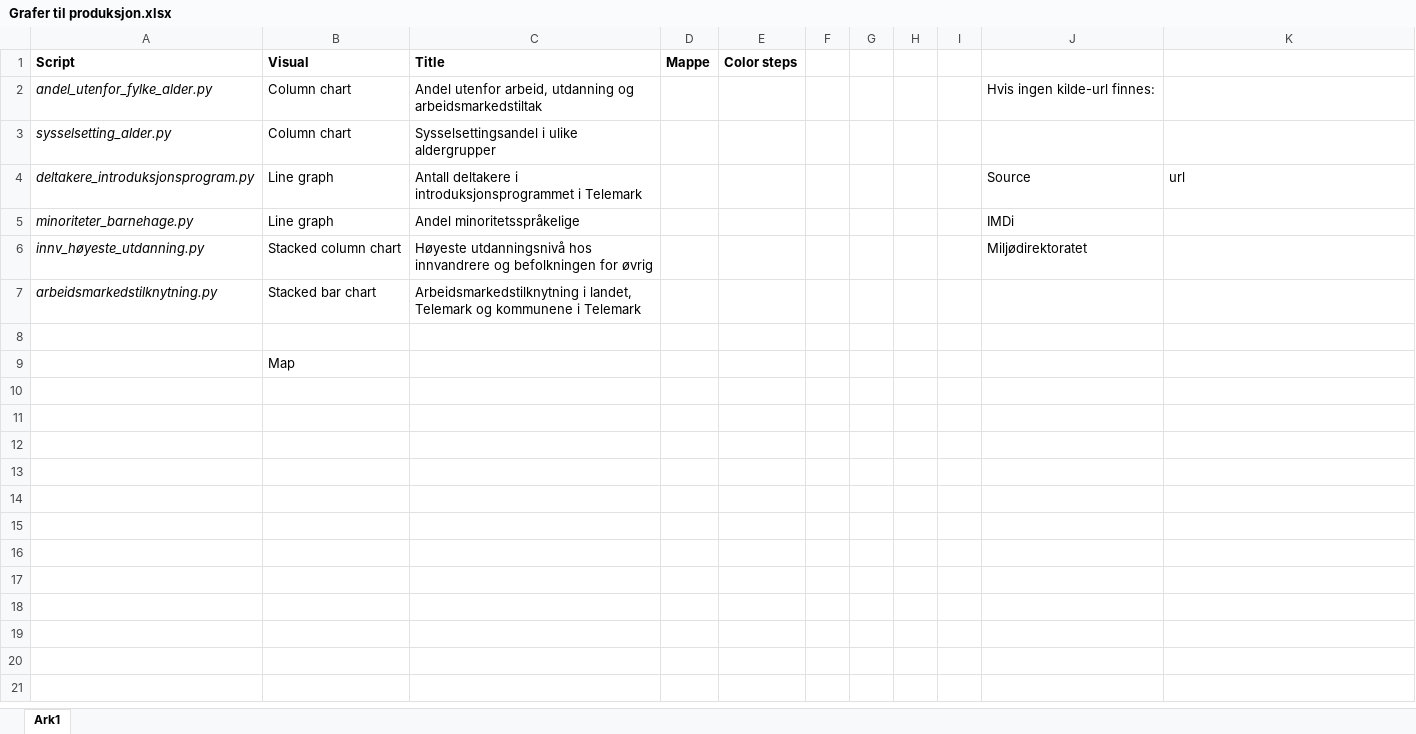
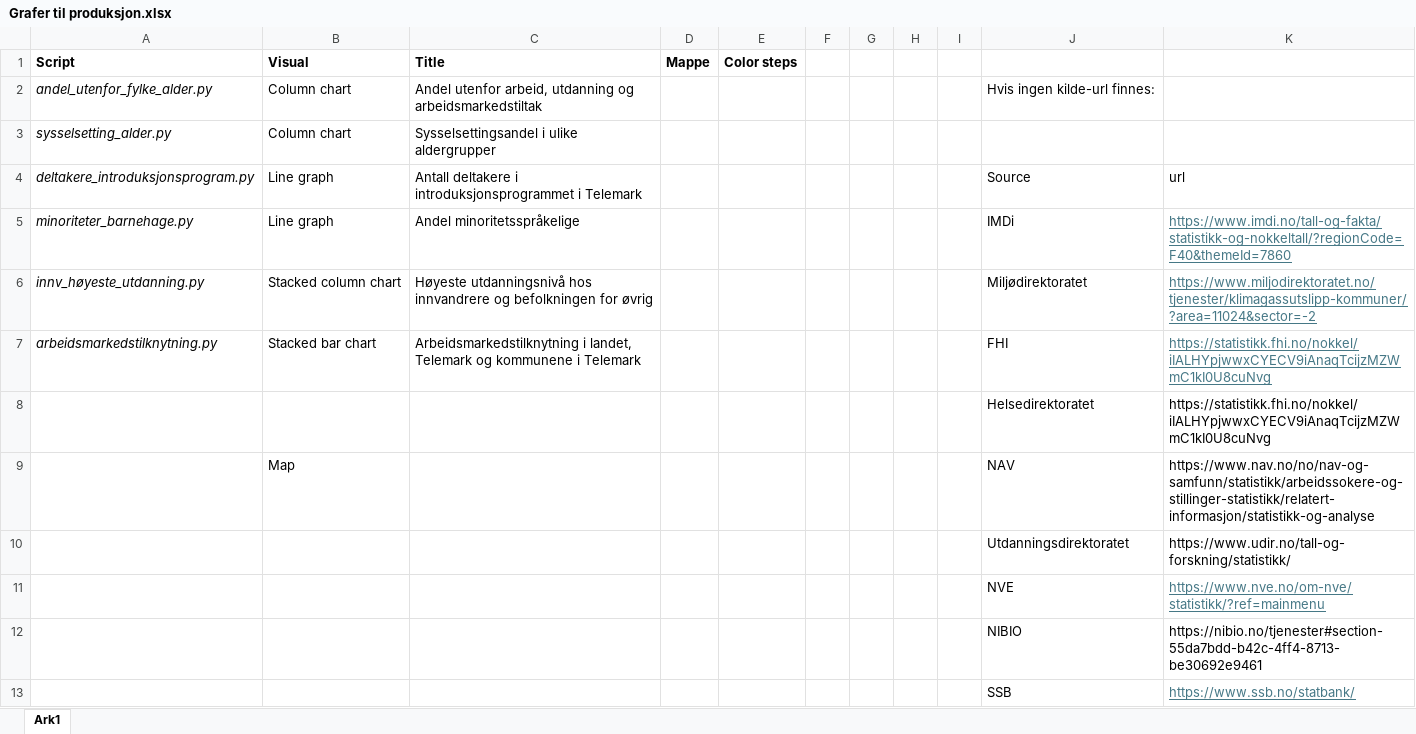
Before and after one commit to evensrii/Telemark, an Excel workbook: Sandkasse/Datawrapper/Migrering/Grafer til produksjon.xlsx, sheet Ark1, drawn as a sheet; values as stored, in another font and other column widths than the file's, no borders; removed rows and columns are numbered as before the commit, all else as after; the diff names each change by its address in the sheet, - before the commit and + after, or states it on an @@ line.

```diff
--- a/Sandkasse/Datawrapper/Migrering/Grafer til produksjon.xlsx (sheet Ark1)
+++ b/Sandkasse/Datawrapper/Migrering/Grafer til produksjon.xlsx (sheet Ark1)
-K5: (empty)
+K5: https://www.imdi.no/tall-og-fakta/statistikk-og-nokkeltall/?regionCode=F40&themeId=7860
-K6: (empty)
+K6: https://www.miljodirektoratet.no/tjenester/klimagassutslipp-kommuner/?area=11024&sector=-2
-J7: (empty)
+J7: FHI
-K7: (empty)
+K7: https://statistikk.fhi.no/nokkel/iIALHYpjwwxCYECV9iAnaqTcijzMZWmC1kI0U8cuNvg
-row 8: (empty)
+row 8:  |  |  |  |  |  |  |  |  | Helsedirektoratet | https://statistikk.fhi.no/nokkel/iIALHYpjwwxCYECV9iAnaqTcijzMZWmC1kI0U8cuNvg
-row 9:  | Map
+row 9:  | Map |  |  |  |  |  |  |  | NAV | https://www.nav.no/no/nav-og-samfunn/statistikk/arbeidssokere-og-stillinger-statistikk/relatert-informasjon/statistikk-og-analyse
+row 10:  |  |  |  |  |  |  |  |  | Utdanningsdirektoratet | https://www.udir.no/tall-og-forskning/statistikk/
+row 11:  |  |  |  |  |  |  |  |  | NVE | https://www.nve.no/om-nve/statistikk/?ref=mainmenu
+row 12:  |  |  |  |  |  |  |  |  | NIBIO | https://nibio.no/tjenester#section-55da7bdd-b42c-4ff4-8713-be30692e9461
+row 13:  |  |  |  |  |  |  |  |  | SSB | https://www.ssb.no/statbank/
```
Also changed, not shown: 4 other files.
